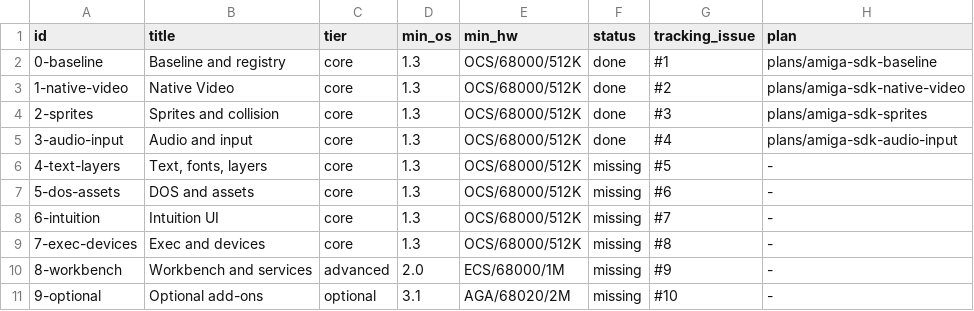
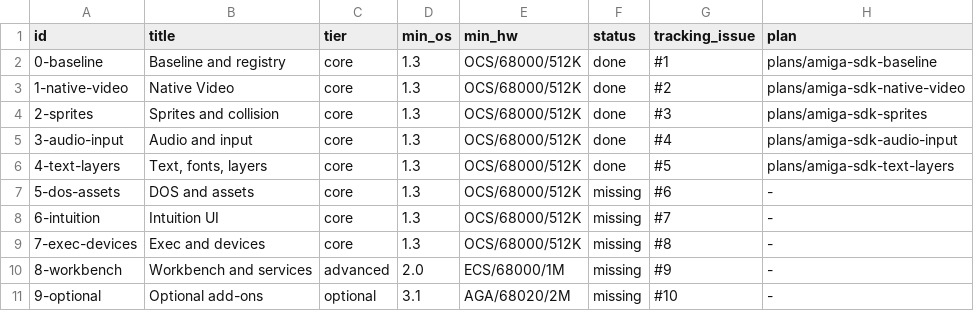
Before and after one commit to OpenLorraine/clorraine, a TSV file: docs/amiga-sdk/bundles.tsv, drawn as a sheet.

```diff
--- a/docs/amiga-sdk/bundles.tsv
+++ b/docs/amiga-sdk/bundles.tsv
@@ -5,3 +5,3 @@ id	title	tier	min_os	min_hw	status	tracking_issue	plan
 3-audio-input	Audio and input	core	1.3	OCS/68000/512K	done	#4	plans/amiga-sdk-audio-input
-4-text-layers	Text, fonts, layers	core	1.3	OCS/68000/512K	missing	#5	-
+4-text-layers	Text, fonts, layers	core	1.3	OCS/68000/512K	done	#5	plans/amiga-sdk-text-layers
 5-dos-assets	DOS and assets	core	1.3	OCS/68000/512K	missing	#6	-
```
Also changed, not shown: docs/amiga-sdk/registry.tsv, 28 other files.
